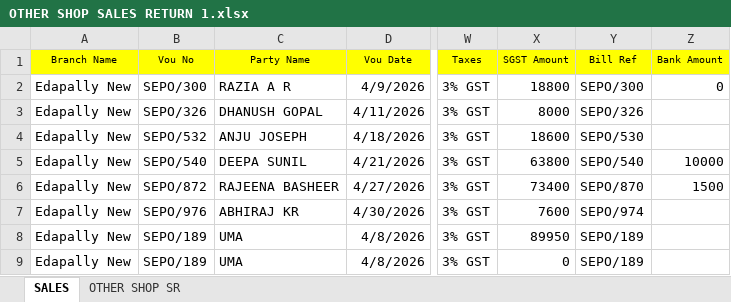
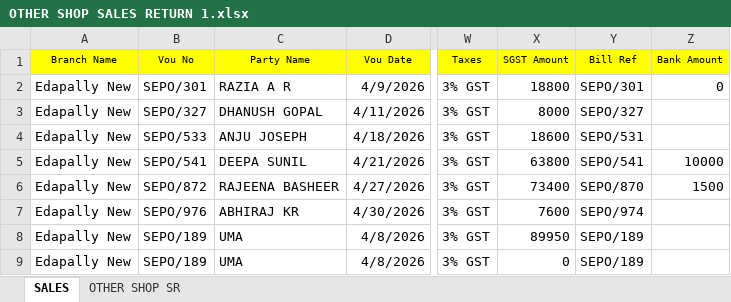
Before and after one commit to sinank-sinu/gold-jewels, an Excel workbook: em_nakshathra_jewellery/sale_return_another_branch_data_import/data/OTHER SHOP SALES RETURN 1.xlsx, sheet SALES, drawn as a sheet; only a part is shown, gaps mark what is left out; values as stored, in another font and other column widths than the file's, no borders; the diff names each change by its address in the sheet, - before the commit and + after, or states it on an @@ line.

```diff
--- a/em_nakshathra_jewellery/sale_return_another_branch_data_import/data/OTHER SHOP SALES RETURN 1.xlsx (sheet SALES)
+++ b/em_nakshathra_jewellery/sale_return_another_branch_data_import/data/OTHER SHOP SALES RETURN 1.xlsx (sheet SALES)
-B2 (Vou No): SEPO/300
+B2 (Vou No): SEPO/301
-Y2 (Bill Ref): SEPO/300
+Y2 (Bill Ref): SEPO/301
-B3 (Vou No): SEPO/326
+B3 (Vou No): SEPO/327
-Y3 (Bill Ref): SEPO/326
+Y3 (Bill Ref): SEPO/327
-B4 (Vou No): SEPO/532
+B4 (Vou No): SEPO/533
-Y4 (Bill Ref): SEPO/530
+Y4 (Bill Ref): SEPO/531
-B5 (Vou No): SEPO/540
+B5 (Vou No): SEPO/541
-Y5 (Bill Ref): SEPO/540
+Y5 (Bill Ref): SEPO/541
```
Also changed, not shown: sheet OTHER SHOP SR, em_nakshathra_jewellery/custom_sale_return_same_branch_import/data/SR SAME BRANCH(2) (1).xlsx, 8 other files.
